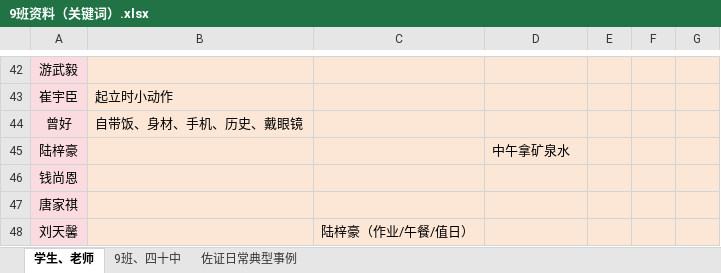
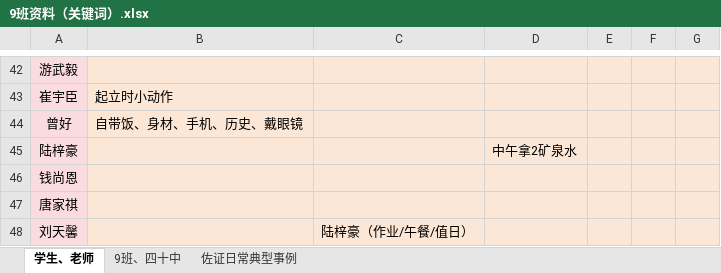
Before and after one commit to dsywy1698/dsywy1698.github.io, an Excel workbook: c/9班资料（关键词）.xlsx, sheet 学生、老师, drawn as a sheet; only a part is shown, gaps mark what is left out; values as stored, in another font and other column widths than the file's, no borders; conditional formats not drawn; the diff names each change by its address in the sheet, - before the commit and + after, or states it on an @@ line.

Commit message:
Update 9班资料（关键词）.xlsx

```diff
--- a/c/9班资料（关键词）.xlsx (sheet 学生、老师)
+++ b/c/9班资料（关键词）.xlsx (sheet 学生、老师)
-D45: 中午拿矿泉水
+D45: 中午拿2矿泉水
```
